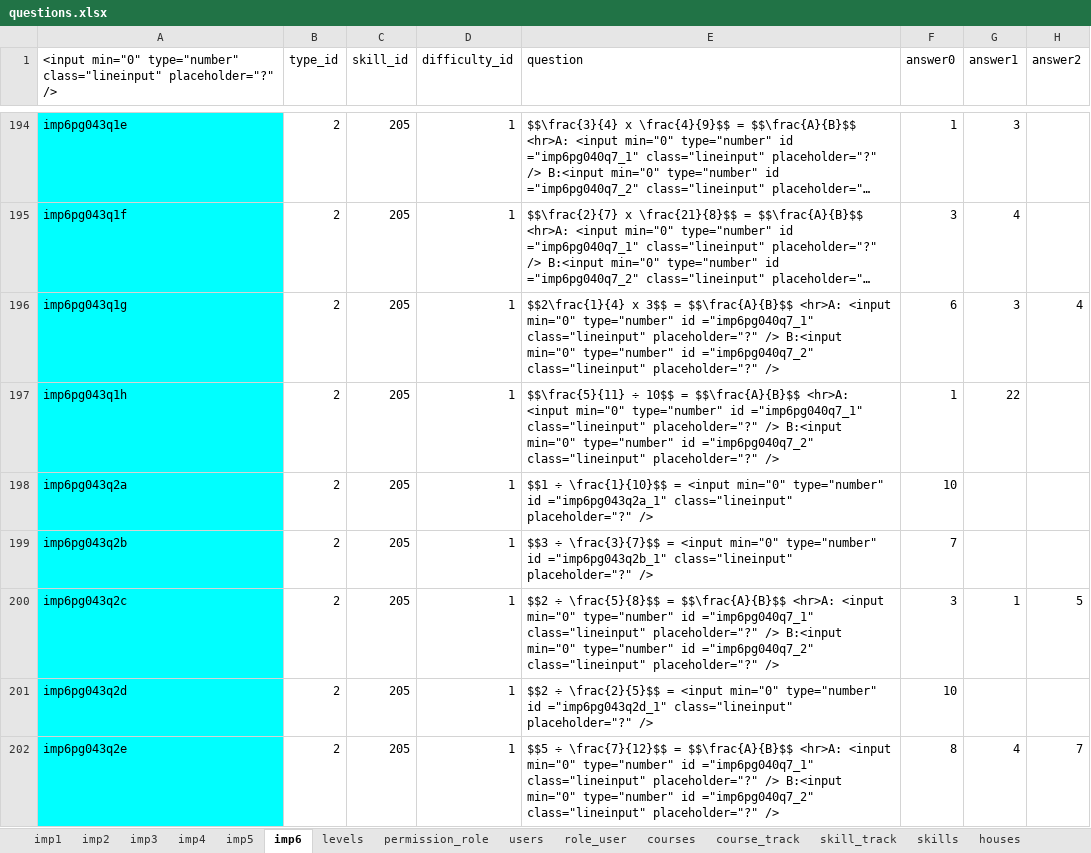
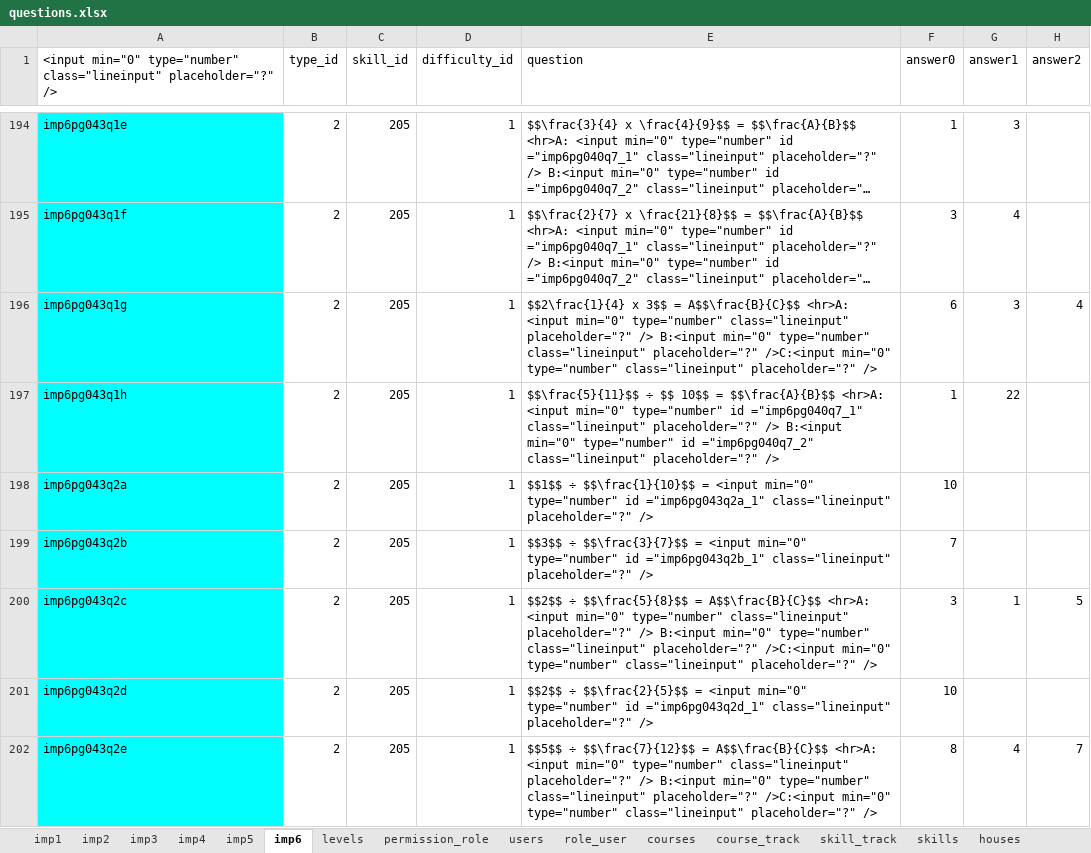
Before and after one commit to 2ppaamm/apiprod, an Excel workbook: public/questions.xlsx, sheet imp6, drawn as a sheet; only a part is shown, gaps mark what is left out; long unchanged cells end in …; values as stored, in another font and other column widths than the file's, no borders; the diff covers the shown part only; the diff names each change by its address in the sheet, - before the commit and + after, or states it on an @@ line.

```diff
--- a/public/questions.xlsx (sheet imp6)
+++ b/public/questions.xlsx (sheet imp6)
-E196 (question): …3$$ = $$\frac{A}{B}$$ <hr>A: <input min="0" type="number" id ="imp6pg040q7_1" class="lineinput" placeholder="?" /> B:<input min="0" type="number" id ="imp6pg040q7_2" class="lineinput" placeholder="?"…
+E196 (question): …3$$ = A$$\frac{B}{C}$$ <hr>A: <input min="0" type="number" class="lineinput" placeholder="?" /> B:<input min="0" type="number" class="lineinput" placeholder="?" />C:<input min="0" type="number" class="lineinput" placeholder="?"…
-E197 (question): $$\frac{5}{11} ÷ 10$$ =…
+E197 (question): $$\frac{5}{11}$$ ÷ $$ 10$$ =…
-E198 (question): $$1 ÷ \frac{1}{10}$$ = <input…
+E198 (question): $$1$$ ÷ $$\frac{1}{10}$$ = <input…
-E199 (question): $$3 ÷ \frac{3}{7}$$ = <input…
+E199 (question): $$3$$ ÷ $$\frac{3}{7}$$ = <input…
-E200 (question): $$2 ÷ \frac{5}{8}$$ = $$\frac{A}{B}$$ <hr>A: <input min="0" type="number" id ="imp6pg040q7_1" class="lineinput" placeholder="?" /> B:<input min="0" type="number" id ="imp6pg040q7_2" class="lineinput" placeholder="?"…
+E200 (question): $$2$$ ÷ $$\frac{5}{8}$$ = A$$\frac{B}{C}$$ <hr>A: <input min="0" type="number" class="lineinput" placeholder="?" /> B:<input min="0" type="number" class="lineinput" placeholder="?" />C:<input min="0" type="number" class="lineinput" placeholder="?"…
-E201 (question): $$2 ÷ \frac{2}{5}$$ = <input…
+E201 (question): $$2$$ ÷ $$\frac{2}{5}$$ = <input…
-E202 (question): $$5 ÷ \frac{7}{12}$$ = $$\frac{A}{B}$$ <hr>A: <input min="0" type="number" id ="imp6pg040q7_1" class="lineinput" placeholder="?" /> B:<input min="0" type="number" id ="imp6pg040q7_2" class="lineinput" placeholder="?"…
+E202 (question): $$5$$ ÷ $$\frac{7}{12}$$ = A$$\frac{B}{C}$$ <hr>A: <input min="0" type="number" class="lineinput" placeholder="?" /> B:<input min="0" type="number" class="lineinput" placeholder="?" />C:<input min="0" type="number" class="lineinput" placeholder="?"…
```
Also changed, not shown: 18 edited cells elsewhere in this sheet, 1 other file.
